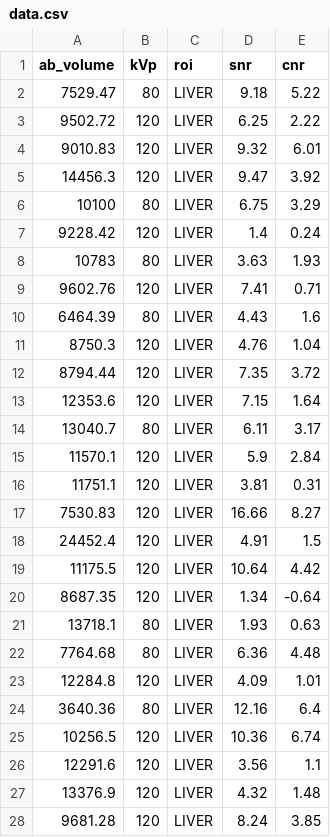
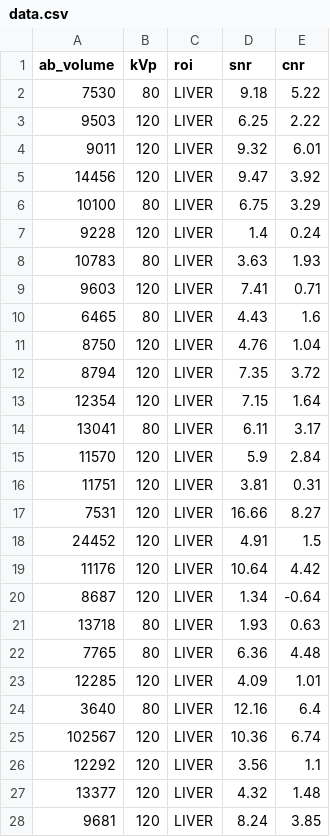
Before and after one commit to mamman1010/ct-image-quality-app, a CSV file: data.csv, drawn as a sheet; only a part is shown; the diff covers the shown part only.

Commit message:
Add files via upload
rounded all abdominal values to integers

```diff
--- a/data.csv
+++ b/data.csv
@@ -1,28 +1,28 @@
 ab_volume,kVp,roi,snr,cnr
-7529.47,80,LIVER,9.18,5.22
-9502.72,120,LIVER,6.25,2.22
-9010.83,120,LIVER,9.32,6.01
-14456.3,120,LIVER,9.47,3.92
+7530,80,LIVER,9.18,5.22
+9503,120,LIVER,6.25,2.22
+9011,120,LIVER,9.32,6.01
+14456,120,LIVER,9.47,3.92
 10100,80,LIVER,6.75,3.29
-9228.42,120,LIVER,1.4,0.24
+9228,120,LIVER,1.4,0.24
 10783,80,LIVER,3.63,1.93
-9602.76,120,LIVER,7.41,0.71
-6464.39,80,LIVER,4.43,1.6
-8750.3,120,LIVER,4.76,1.04
-8794.44,120,LIVER,7.35,3.72
-12353.6,120,LIVER,7.15,1.64
-13040.7,80,LIVER,6.11,3.17
-11570.1,120,LIVER,5.9,2.84
-11751.1,120,LIVER,3.81,0.31
-7530.83,120,LIVER,16.66,8.27
-24452.4,120,LIVER,4.91,1.5
-11175.5,120,LIVER,10.64,4.42
-8687.35,120,LIVER,1.34,-0.64
-13718.1,80,LIVER,1.93,0.63
-7764.68,80,LIVER,6.36,4.48
-12284.8,120,LIVER,4.09,1.01
-3640.36,80,LIVER,12.16,6.4
-10256.5,120,LIVER,10.36,6.74
-12291.6,120,LIVER,3.56,1.1
-13376.9,120,LIVER,4.32,1.48
-9681.28,120,LIVER,8.24,3.85
+9603,120,LIVER,7.41,0.71
+6465,80,LIVER,4.43,1.6
+8750,120,LIVER,4.76,1.04
+8794,120,LIVER,7.35,3.72
+12354,120,LIVER,7.15,1.64
+13041,80,LIVER,6.11,3.17
+11570,120,LIVER,5.9,2.84
+11751,120,LIVER,3.81,0.31
+7531,120,LIVER,16.66,8.27
+24452,120,LIVER,4.91,1.5
+11176,120,LIVER,10.64,4.42
+8687,120,LIVER,1.34,-0.64
+13718,80,LIVER,1.93,0.63
+7765,80,LIVER,6.36,4.48
+12285,120,LIVER,4.09,1.01
+3640,80,LIVER,12.16,6.4
+102567,120,LIVER,10.36,6.74
+12292,120,LIVER,3.56,1.1
+13377,120,LIVER,4.32,1.48
+9681,120,LIVER,8.24,3.85
```
Also changed, not shown: 13 edited cells elsewhere in this file.
